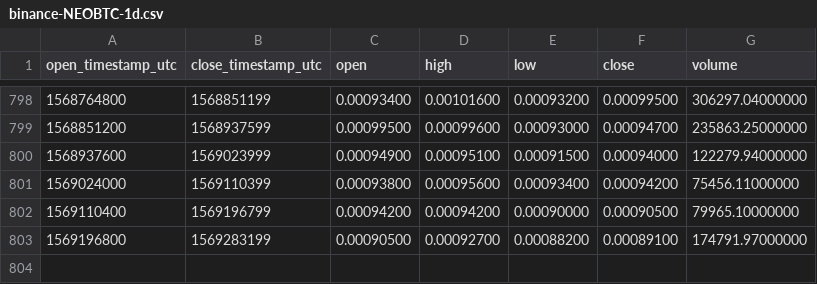
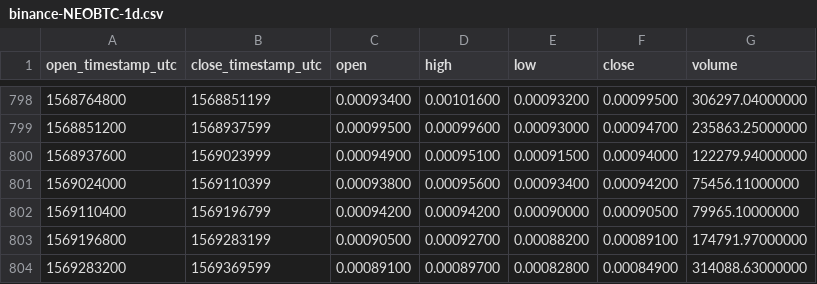
Before and after one commit to cryptobigbro/binance-NEOBTC, a CSV file: binance-NEOBTC-1d.csv, drawn as a sheet; only a part is shown, gaps mark what is left out; the diff names each change by its address in the sheet, - before the commit and + after, or states it on an @@ line.

Commit message:
Update OHLCV data.

```diff
--- a/binance-NEOBTC-1d.csv
+++ b/binance-NEOBTC-1d.csv
+row 804: 1569283200 | 1569369599 | 0.00089100 | 0.00089700 | 0.00082800 | 0.00084900 | 314088.63000000
```
Also changed, not shown: 1 other file.
